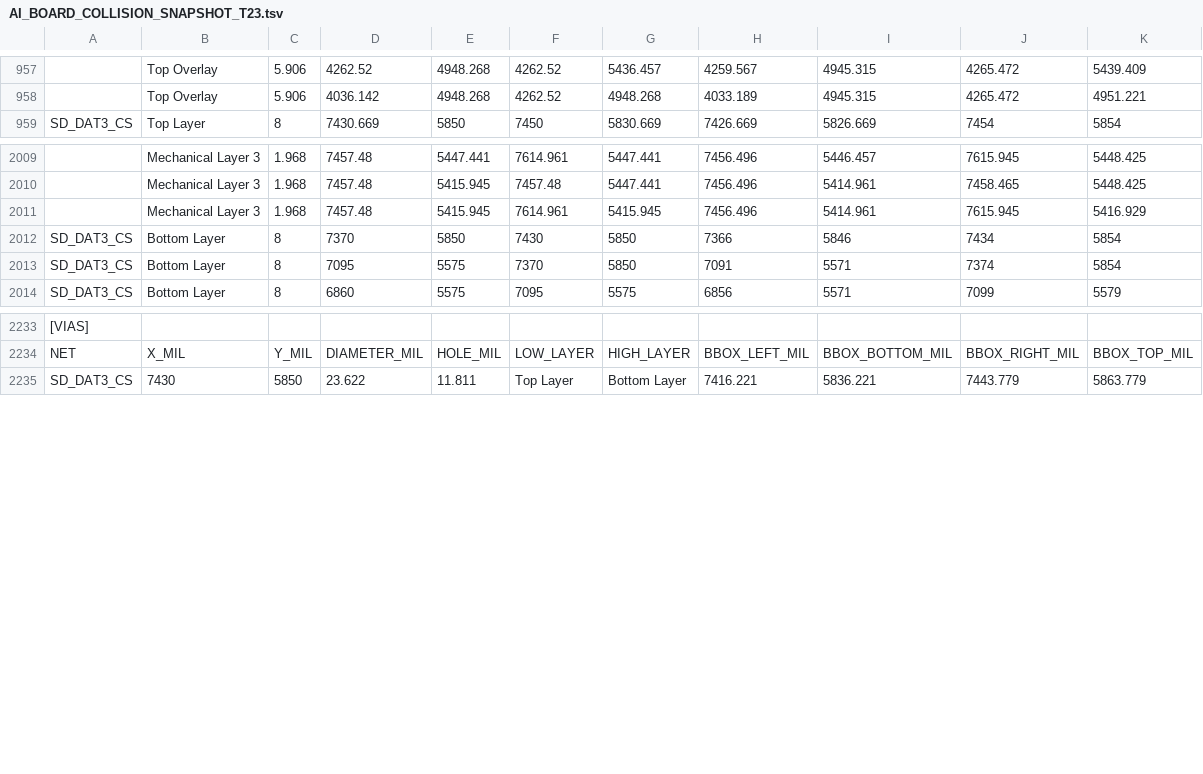
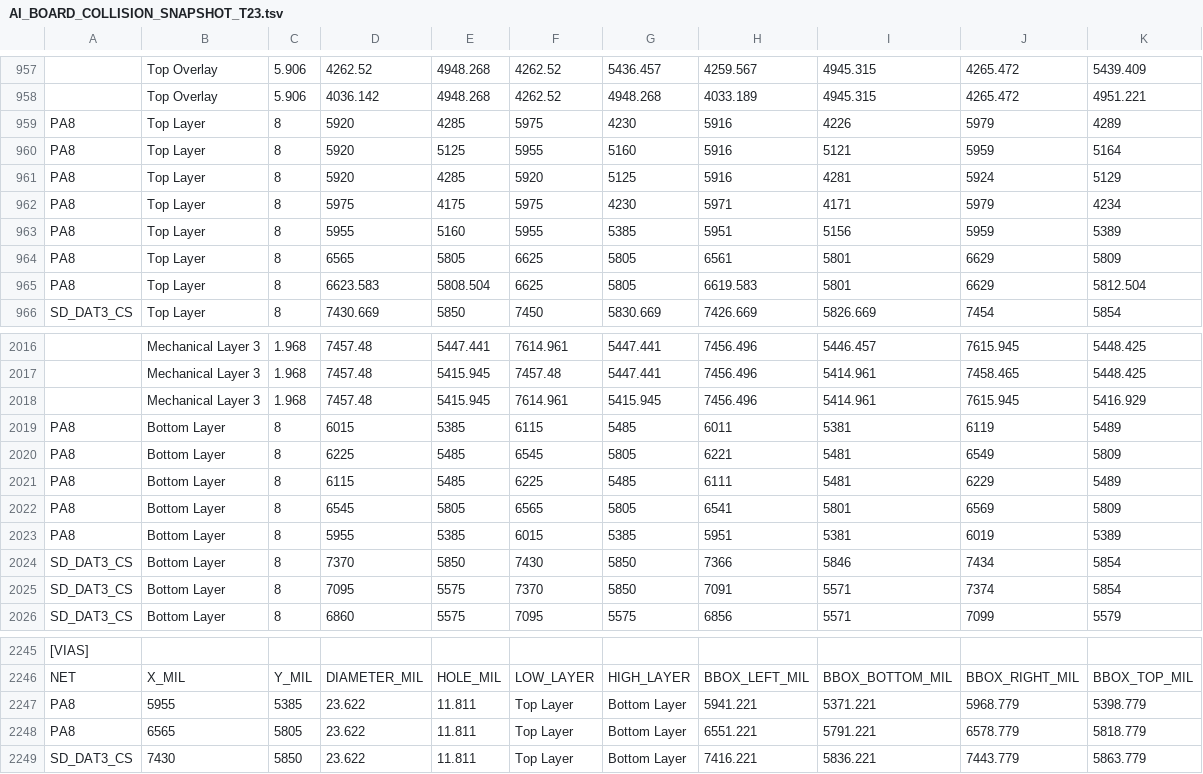
Before and after one commit to mohammadhpp/Datalogger-RevA, a TSV file: AI_BOARD_COLLISION_SNAPSHOT_T23.tsv, drawn as a sheet; only a part is shown, gaps mark what is left out; the diff names each change by its address in the sheet, - before the commit and + after, or states it on an @@ line.

Commit message:
Auto checkpoint 2026-09-18 11:13:17 | 1 file(s): AI_BOARD_COLLISION_SNAPSHOT_T23.tsv

```diff
--- a/AI_BOARD_COLLISION_SNAPSHOT_T23.tsv
+++ b/AI_BOARD_COLLISION_SNAPSHOT_T23.tsv
+row 959: PA8 | Top Layer | 8 | 5920 | 4285 | 5975 | 4230 | 5916 | 4226 | 5979 | 4289
+row 960: PA8 | Top Layer | 8 | 5920 | 5125 | 5955 | 5160 | 5916 | 5121 | 5959 | 5164
+row 961: PA8 | Top Layer | 8 | 5920 | 4285 | 5920 | 5125 | 5916 | 4281 | 5924 | 5129
+row 962: PA8 | Top Layer | 8 | 5975 | 4175 | 5975 | 4230 | 5971 | 4171 | 5979 | 4234
+row 963: PA8 | Top Layer | 8 | 5955 | 5160 | 5955 | 5385 | 5951 | 5156 | 5959 | 5389
+row 964: PA8 | Top Layer | 8 | 6565 | 5805 | 6625 | 5805 | 6561 | 5801 | 6629 | 5809
+row 965: PA8 | Top Layer | 8 | 6623.583 | 5808.504 | 6625 | 5805 | 6619.583 | 5801 | 6629 | 5812.504
+row 2019: PA8 | Bottom Layer | 8 | 6015 | 5385 | 6115 | 5485 | 6011 | 5381 | 6119 | 5489
+row 2020: PA8 | Bottom Layer | 8 | 6225 | 5485 | 6545 | 5805 | 6221 | 5481 | 6549 | 5809
+row 2021: PA8 | Bottom Layer | 8 | 6115 | 5485 | 6225 | 5485 | 6111 | 5481 | 6229 | 5489
+row 2022: PA8 | Bottom Layer | 8 | 6545 | 5805 | 6565 | 5805 | 6541 | 5801 | 6569 | 5809
+row 2023: PA8 | Bottom Layer | 8 | 5955 | 5385 | 6015 | 5385 | 5951 | 5381 | 6019 | 5389
+row 2247: PA8 | 5955 | 5385 | 23.622 | 11.811 | Top Layer | Bottom Layer | 5941.221 | 5371.221 | 5968.779 | 5398.779
+row 2248: PA8 | 6565 | 5805 | 23.622 | 11.811 | Top Layer | Bottom Layer | 6551.221 | 5791.221 | 6578.779 | 5818.779
```
